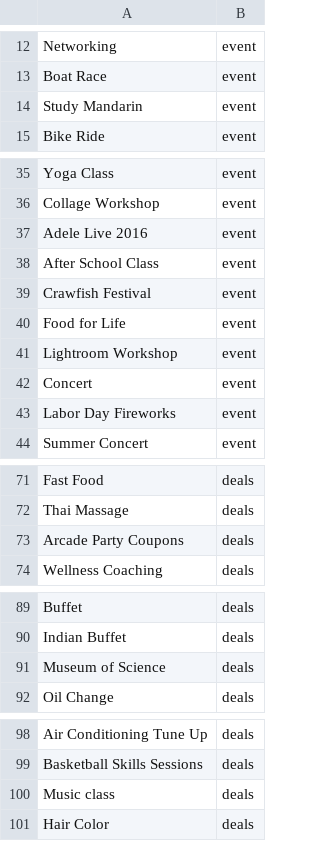
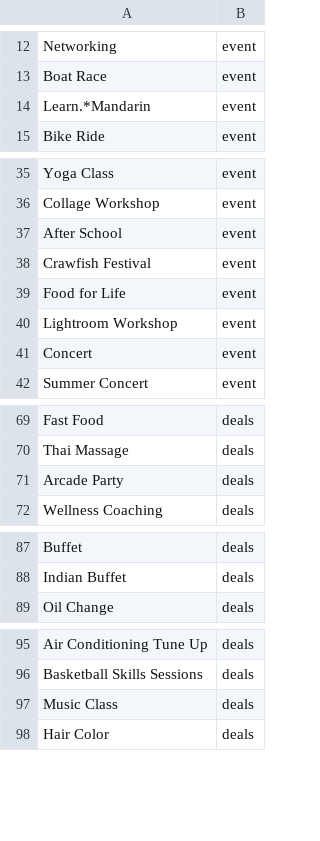
Before and after one commit to cbogithub/python3, a CSV file: query_tool/data/doc_pattern.csv, drawn as a sheet; only a part is shown, gaps mark what is left out.

Commit message:
update doc sampler pattern

```diff
--- a/query_tool/data/doc_pattern.csv
+++ b/query_tool/data/doc_pattern.csv
@@ -13,3 +13,3 @@ Networking,event
 Boat Race,event
-Study Mandarin,event
+Learn.*Mandarin,event
 Bike Ride,event
@@ -36,4 +36,3 @@ Yoga Class,event
 Collage Workshop,event
-Adele Live 2016,event
-After School Class,event
+After School,event
 Crawfish Festival,event
@@ -42,3 +41,2 @@ Lightroom Workshop,event
 Concert,event
-Labor Day Fireworks,event
 Summer Concert,event
@@ -72,3 +70,3 @@ Fast Food,deals
 Thai Massage,deals
-Arcade Party Coupons,deals
+Arcade Party,deals
 Wellness Coaching,deals
@@ -90,3 +88,2 @@ Buffet,deals
 Indian Buffet,deals
-Museum of Science,deals
 Oil Change,deals
@@ -99,3 +96,3 @@ Air Conditioning Tune Up,deals
 Basketball Skills Sessions,deals
-Music class,deals
+Music Class,deals
 Hair Color,deals
```
Also changed, not shown: 1 other file.
